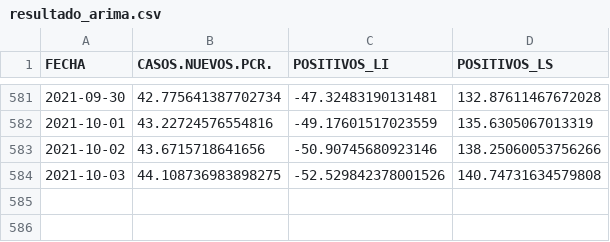
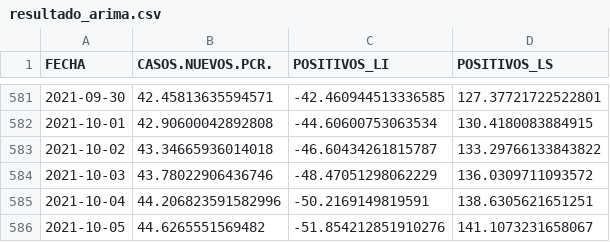
Before and after one commit to icane/covid19-rho, a CSV file: resultado_arima.csv, drawn as a sheet; only a part is shown, gaps mark what is left out; the diff covers the shown part only.

```diff
--- a/resultado_arima.csv
+++ b/resultado_arima.csv
@@ -581,4 +581,6 @@ FECHA,CASOS.NUEVOS.PCR.,POSITIVOS_LI,POSITIVOS_LS
-2021-09-30,42.775641387702734,-47.32483190131481,132.87611467672028
-2021-10-01,43.22724576554816,-49.17601517023559,135.6305067013319
-2021-10-02,43.6715718641656,-50.90745680923146,138.25060053756266
-2021-10-03,44.108736983898275,-52.529842378001526,140.74731634579808
+2021-09-30,42.45813635594571,-42.460944513336585,127.37721722522801
+2021-10-01,42.90600042892808,-44.60600753063534,130.4180083884915
+2021-10-02,43.34665936014018,-46.60434261815787,133.29766133843822
+2021-10-03,43.78022906436746,-48.47051298062229,136.0309711093572
+2021-10-04,44.206823591582996,-50.2169149819591,138.6305621651251
+2021-10-05,44.6265551569482,-51.854212851910276,141.1073231658067
```
Also changed, not shown: 30 edited cells elsewhere in this file.
